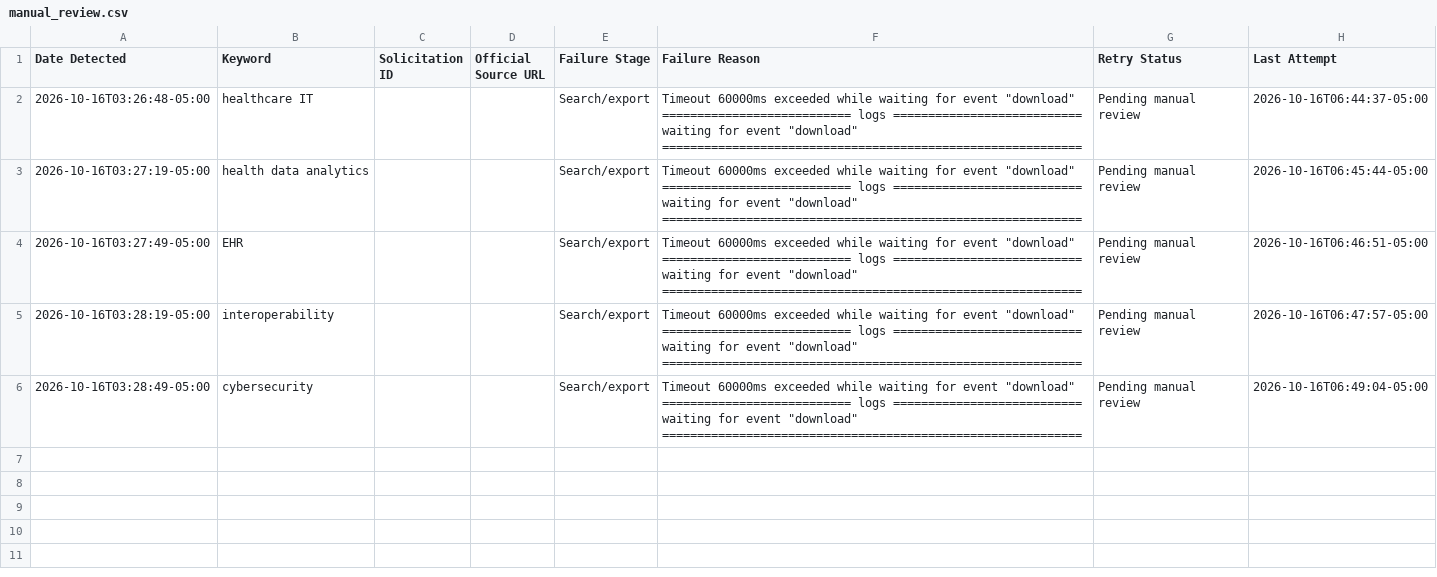
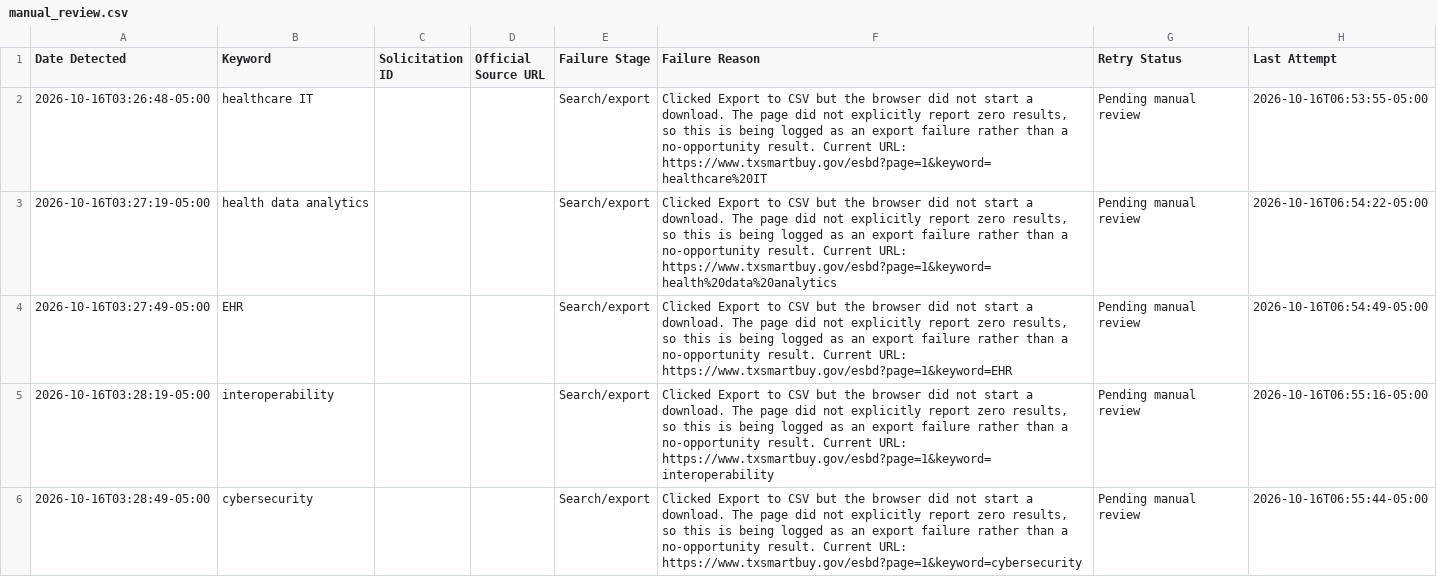
Before and after one commit to udaykiranv05/OppNexa, a CSV file: data/manual_review.csv, drawn as a sheet.

```diff
--- a/data/manual_review.csv
+++ b/data/manual_review.csv
@@ -1,6 +1,6 @@
 Date Detected,Keyword,Solicitation ID,Official Source URL,Failure Stage,Failure Reason,Retry Status,Last Attempt
-2026-10-16T03:26:48-05:00,healthcare IT,,,Search/export,"Timeout 60000ms exceeded while waiting for event ""download"" =========================== logs =========================== waiting for event ""download"" ============================================================",Pending manual review,2026-10-16T06:44:37-05:00
-2026-10-16T03:27:19-05:00,health data analytics,,,Search/export,"Timeout 60000ms exceeded while waiting for event ""download"" =========================== logs =========================== waiting for event ""download"" ============================================================",Pending manual review,2026-10-16T06:45:44-05:00
-2026-10-16T03:27:49-05:00,EHR,,,Search/export,"Timeout 60000ms exceeded while waiting for event ""download"" =========================== logs =========================== waiting for event ""download"" ============================================================",Pending manual review,2026-10-16T06:46:51-05:00
-2026-10-16T03:28:19-05:00,interoperability,,,Search/export,"Timeout 60000ms exceeded while waiting for event ""download"" =========================== logs =========================== waiting for event ""download"" ============================================================",Pending manual review,2026-10-16T06:47:57-05:00
-2026-10-16T03:28:49-05:00,cybersecurity,,,Search/export,"Timeout 60000ms exceeded while waiting for event ""download"" =========================== logs =========================== waiting for event ""download"" ============================================================",Pending manual review,2026-10-16T06:49:04-05:00
+2026-10-16T03:26:48-05:00,healthcare IT,,,Search/export,"Clicked Export to CSV but the browser did not start a download. The page did not explicitly report zero results, so this is being logged as an export failure rather than a no-opportunity result. Current URL: https://www.txsmartbuy.gov/esbd?page=1&keyword=healthcare%20IT",Pending manual review,2026-10-16T06:53:55-05:00
+2026-10-16T03:27:19-05:00,health data analytics,,,Search/export,"Clicked Export to CSV but the browser did not start a download. The page did not explicitly report zero results, so this is being logged as an export failure rather than a no-opportunity result. Current URL: https://www.txsmartbuy.gov/esbd?page=1&keyword=health%20data%20analytics",Pending manual review,2026-10-16T06:54:22-05:00
+2026-10-16T03:27:49-05:00,EHR,,,Search/export,"Clicked Export to CSV but the browser did not start a download. The page did not explicitly report zero results, so this is being logged as an export failure rather than a no-opportunity result. Current URL: https://www.txsmartbuy.gov/esbd?page=1&keyword=EHR",Pending manual review,2026-10-16T06:54:49-05:00
+2026-10-16T03:28:19-05:00,interoperability,,,Search/export,"Clicked Export to CSV but the browser did not start a download. The page did not explicitly report zero results, so this is being logged as an export failure rather than a no-opportunity result. Current URL: https://www.txsmartbuy.gov/esbd?page=1&keyword=interoperability",Pending manual review,2026-10-16T06:55:16-05:00
+2026-10-16T03:28:49-05:00,cybersecurity,,,Search/export,"Clicked Export to CSV but the browser did not start a download. The page did not explicitly report zero results, so this is being logged as an export failure rather than a no-opportunity result. Current URL: https://www.txsmartbuy.gov/esbd?page=1&keyword=cybersecurity",Pending manual review,2026-10-16T06:55:44-05:00
```
Also changed, not shown: 1 other file.
